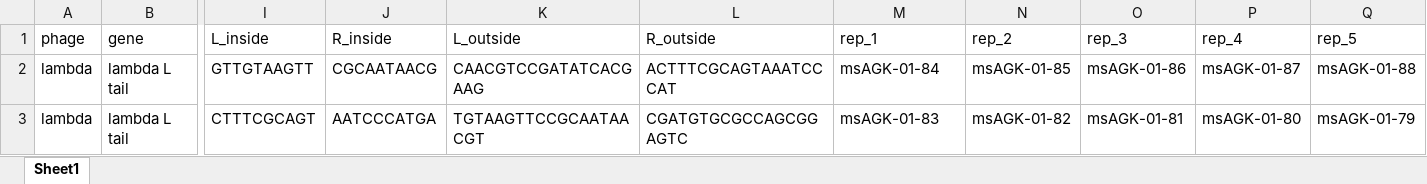
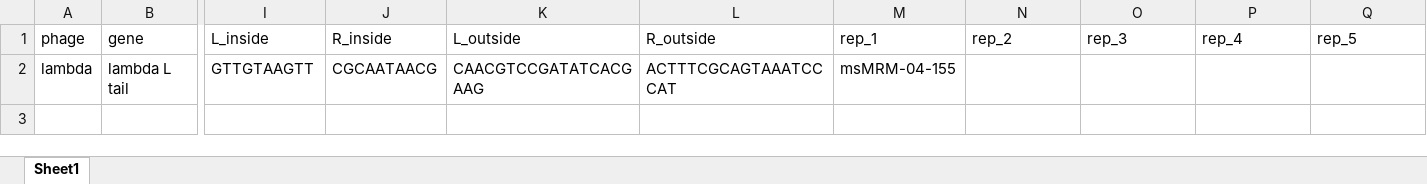
Before and after one commit to Shipman-Lab/Multiplexed_Phage_Recombitrons, an Excel workbook: file_key.xlsx, sheet Sheet1, drawn as a sheet; only a part is shown, gaps mark what is left out; values as stored, in another font and other column widths than the file's, no borders; rows hold the shown columns only; the diff names each change by its address in the sheet, - before the commit and + after, or states it on an @@ line.

```diff
--- a/file_key.xlsx (sheet Sheet1)
+++ b/file_key.xlsx (sheet Sheet1)
-M2 (rep_1): msAGK-01-84
+M2 (rep_1): msMRM-04-155
-N2 (rep_2): msAGK-01-85
+N2 (rep_2): (empty)
-O2 (rep_3): msAGK-01-86
+O2 (rep_3): (empty)
-P2 (rep_4): msAGK-01-87
+P2 (rep_4): (empty)
-Q2 (rep_5): msAGK-01-88
+Q2 (rep_5): (empty)
-row 3: lambda | lambda L tail | CTTTCGCAGT | AATCCCATGA | TGTAAGTTCCGCAATAACGT | CGATGTGCGCCAGCGGAGTC | msAGK-01-83 | msAGK-01-82 | msAGK-01-81 | msAGK-01-80 | msAGK-01-79
```
Also changed, not shown: 1 other file.
